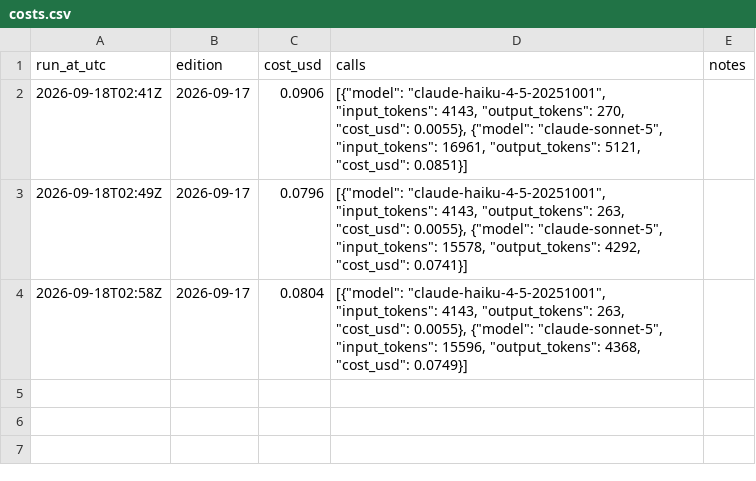
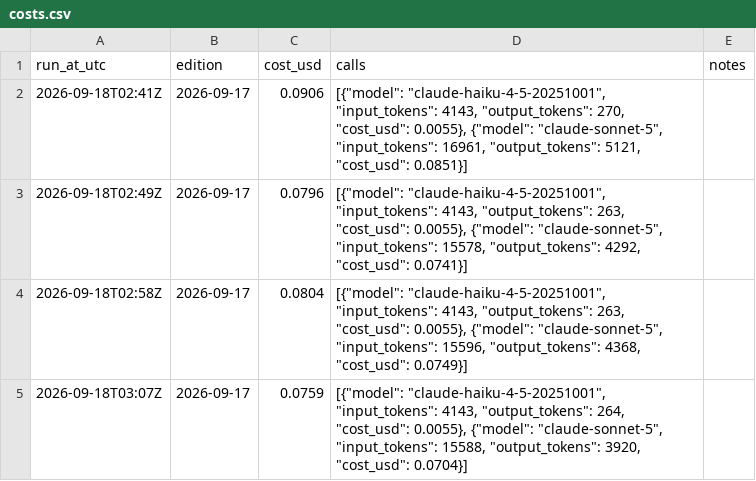
Before and after one commit to kfopp-wonder/furniture-brief, a CSV file: state/costs.csv, drawn as a sheet.

```diff
--- a/state/costs.csv
+++ b/state/costs.csv
@@ -4 +4,2 @@ run_at_utc,edition,cost_usd,calls,notes
 2026-09-18T02:58Z,2026-09-17,0.0804,"[{""model"": ""claude-haiku-4-5-20251001"", ""input_tokens"": 4143, ""output_tokens"": 263, ""cost_usd"": 0.0055}, {""model"": ""claude-sonnet-5"", ""input_tokens"": 15596, ""output_tokens"": 4368, ""cost_usd"": 0.0749}]",
+2026-09-18T03:07Z,2026-09-17,0.0759,"[{""model"": ""claude-haiku-4-5-20251001"", ""input_tokens"": 4143, ""output_tokens"": 264, ""cost_usd"": 0.0055}, {""model"": ""claude-sonnet-5"", ""input_tokens"": 15588, ""output_tokens"": 3920, ""cost_usd"": 0.0704}]",
```
Also changed, not shown: 4 other files.
